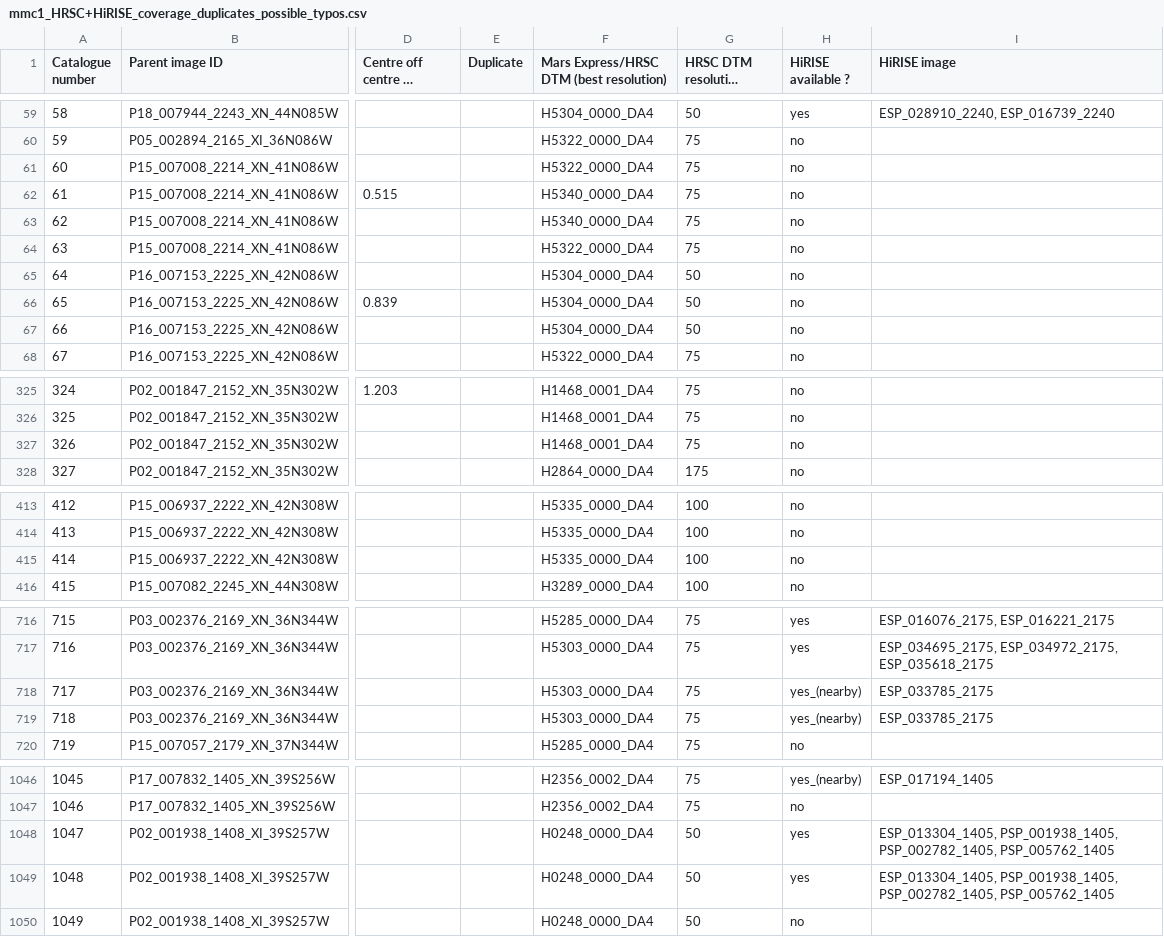
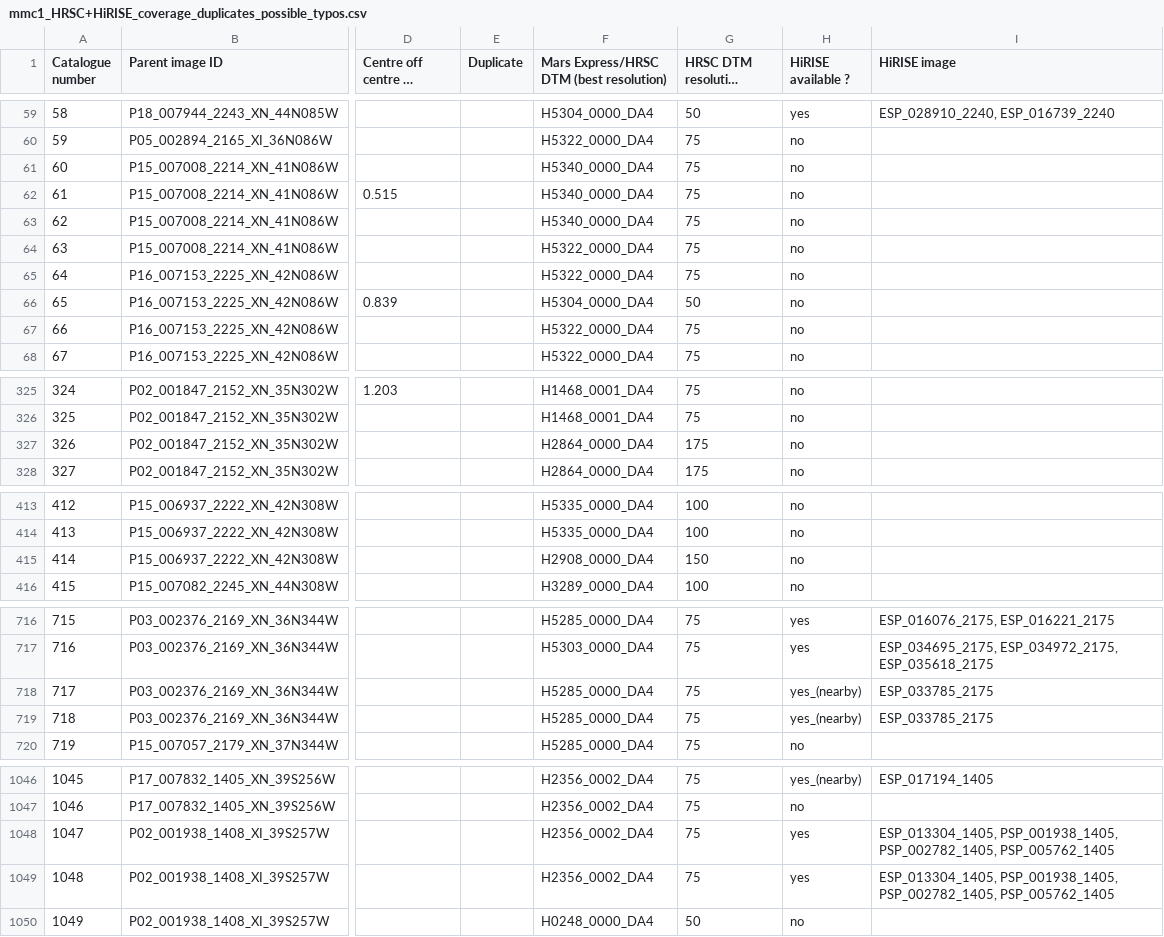
Before and after one commit to davidtreth/marsglaciers, a CSV file: mmc1_HRSC+HiRISE_coverage_duplicates_possible_typos.csv, drawn as a sheet; only a part is shown, gaps mark what is left out; long unchanged cells end in …; the diff covers the shown part only; the diff names each change by its address in the sheet, - before the commit and + after, or states it on an @@ line.

```diff
--- a/mmc1_HRSC+HiRISE_coverage_duplicates_possible_typos.csv
+++ b/mmc1_HRSC+HiRISE_coverage_duplicates_possible_typos.csv
-F61: H5322_0000_DA4
+F61: H5340_0000_DA4
-F65: H5304_0000_DA4
+F65: H5322_0000_DA4
-G65 (HRSC DTM resolution (m/px)): 50
+G65 (HRSC DTM resolution (m/px)): 75
-F67: H5304_0000_DA4
+F67: H5322_0000_DA4
-G67 (HRSC DTM resolution (m/px)): 50
+G67 (HRSC DTM resolution (m/px)): 75
-F327: H1468_0001_DA4
+F327: H2864_0000_DA4
-G327 (HRSC DTM resolution (m/px)): 75
+G327 (HRSC DTM resolution (m/px)): 175
-F415: H5335_0000_DA4
+F415: H2908_0000_DA4
-G415 (HRSC DTM resolution (m/px)): 100
+G415 (HRSC DTM resolution (m/px)): 150
-F718:F719: H5303_0000_DA4
+F718:F719: H5285_0000_DA4
-F1048:F1049: H0248_0000_DA4
+F1048:F1049: H2356_0002_DA4
-G1048:G1049 (HRSC DTM resolution (m/px)): 50
+G1048:G1049 (HRSC DTM resolution (m/px)): 75
```
Also changed, not shown: 3 edited cells elsewhere in this file, SounessGLFprofiles.csv, mmc1_HRSC+HiRISE_coverage_forsummarystats_cleaned.csv, 25 other files.
